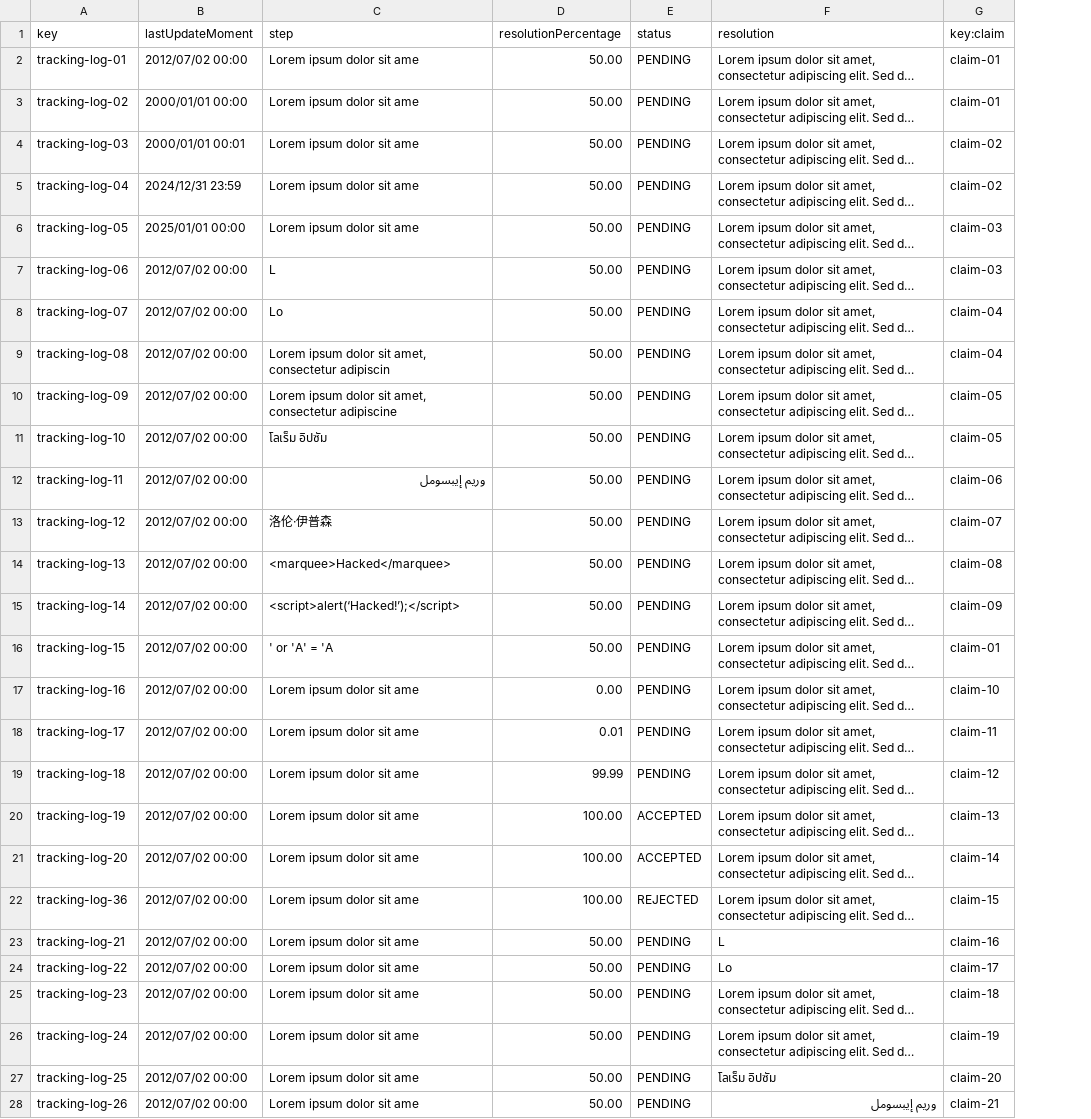
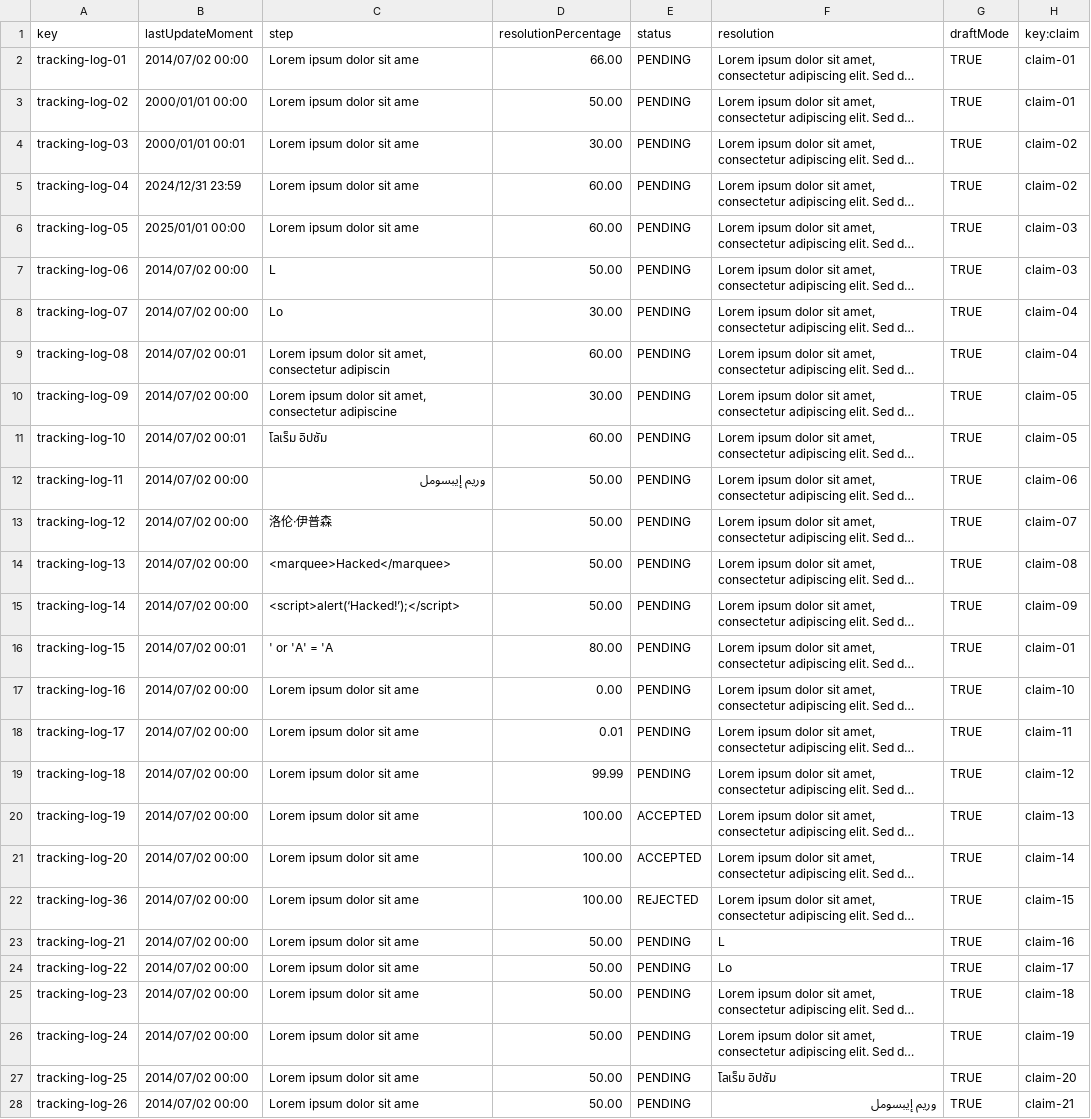
Before and after one commit to miggonort1/Acme-ANS-D04, a CSV file: src/main/resources/WEB-INF/data/sample/trackingLog.csv, drawn as a sheet; only a part is shown; long unchanged cells end in …; the diff covers the shown part only; the diff names each change by its address in the sheet, - before the commit and + after, or states it on an @@ line.

```diff
--- a/src/main/resources/WEB-INF/data/sample/trackingLog.csv
+++ b/src/main/resources/WEB-INF/data/sample/trackingLog.csv
+column G (draftMode), rows 2-28: all TRUE
-B2 (lastUpdateMoment): 2012/07/02 00:00
+B2 (lastUpdateMoment): 2014/07/02 00:00
-D2 (resolutionPercentage): 50.00
+D2 (resolutionPercentage): 66.00
-D4 (resolutionPercentage): 50.00
+D4 (resolutionPercentage): 30.00
-D5:D6 (resolutionPercentage): 50.00
+D5:D6 (resolutionPercentage): 60.00
-B7:B8 (lastUpdateMoment): 2012/07/02 00:00
+B7:B8 (lastUpdateMoment): 2014/07/02 00:00
-D8 (resolutionPercentage): 50.00
+D8 (resolutionPercentage): 30.00
-B9 (lastUpdateMoment): 2012/07/02 00:00
+B9 (lastUpdateMoment): 2014/07/02 00:01
-D9 (resolutionPercentage): 50.00
+D9 (resolutionPercentage): 60.00
-B10 (lastUpdateMoment): 2012/07/02 00:00
+B10 (lastUpdateMoment): 2014/07/02 00:00
-D10 (resolutionPercentage): 50.00
+D10 (resolutionPercentage): 30.00
-B11 (lastUpdateMoment): 2012/07/02 00:00
+B11 (lastUpdateMoment): 2014/07/02 00:01
-D11 (resolutionPercentage): 50.00
+D11 (resolutionPercentage): 60.00
-B12:B15 (lastUpdateMoment): 2012/07/02 00:00
+B12:B15 (lastUpdateMoment): 2014/07/02 00:00
-B16 (lastUpdateMoment): 2012/07/02 00:00
+B16 (lastUpdateMoment): 2014/07/02 00:01
-D16 (resolutionPercentage): 50.00
+D16 (resolutionPercentage): 80.00
-B17:B28 (lastUpdateMoment): 2012/07/02 00:00
+B17:B28 (lastUpdateMoment): 2014/07/02 00:00
```
Also changed, not shown: 10 edited cells elsewhere in this file, src/main/resources/WEB-INF/data/sample/agent.csv, src/main/resources/WEB-INF/data/sample/claim.csv, 13 other files.
